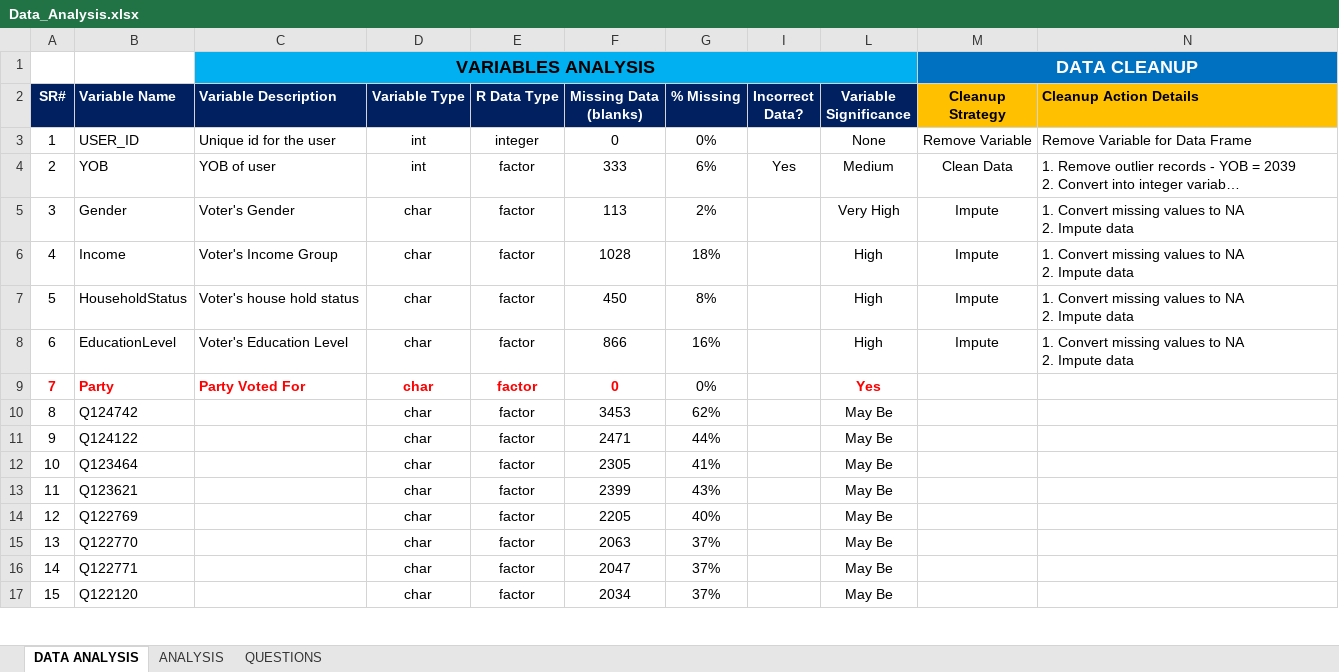
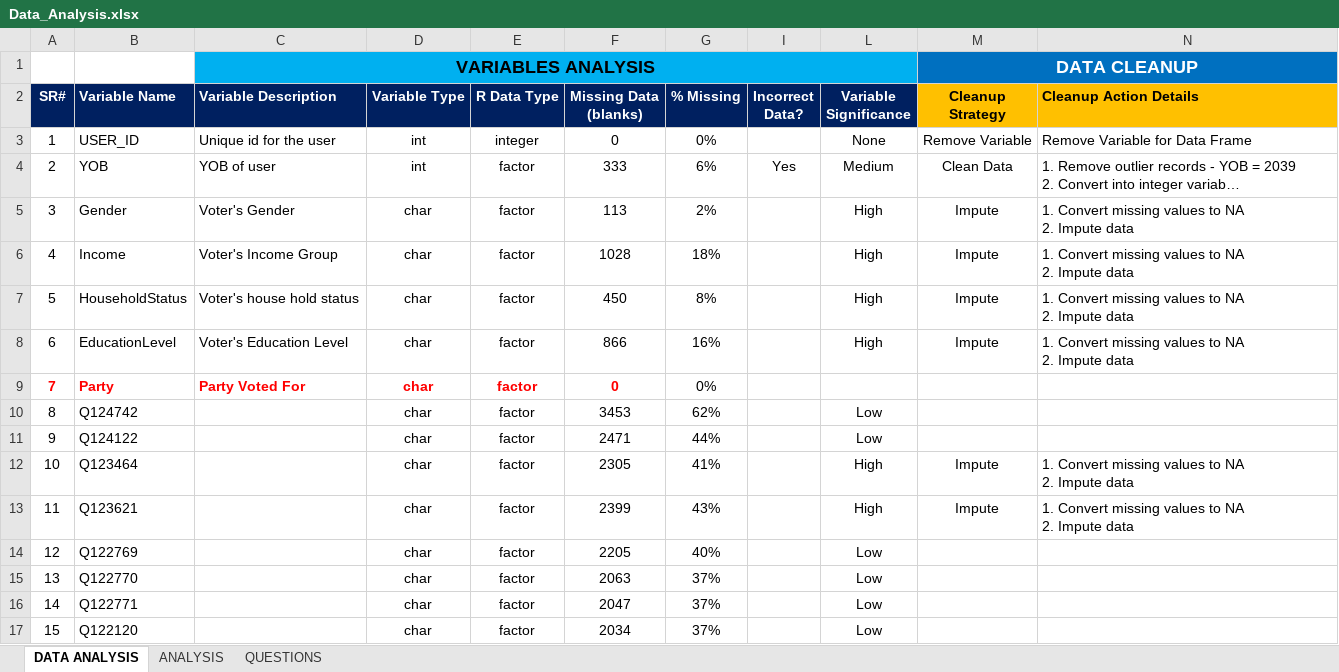
Before and after one commit to mirajvashi/2016_MIT_TheAnalyticsEdge_Kaggle_Competition, an Excel workbook: 11-Data-Exploration/Data_Analysis.xlsx, sheet DATA ANALYSIS, drawn as a sheet; only a part is shown; long unchanged cells end in …; values as stored, in another font and other column widths than the file's, no borders; ↵ is a line break in a cell; the diff covers the shown part only; the diff names each change by its address in the sheet, - before the commit and + after, or states it on an @@ line.

```diff
--- a/11-Data-Exploration/Data_Analysis.xlsx (sheet DATA ANALYSIS)
+++ b/11-Data-Exploration/Data_Analysis.xlsx (sheet DATA ANALYSIS)
-L5 (Variable Significance): Very High
+L5 (Variable Significance): High
-L9 (Variable Significance): Yes
+L9 (Variable Significance): (empty)
-L10:L11 (Variable Significance): May Be
+L10:L11 (Variable Significance): Low
-L12:L13 (Variable Significance): May Be
+L12:L13 (Variable Significance): High
-M12:M13 (Cleanup Strategy): (empty)
+M12:M13 (Cleanup Strategy): Impute
-N12:N13 (Cleanup Action Details): (empty)
+N12:N13 (Cleanup Action Details): 1. Convert missing values to NA ↵ 2. Impute data
-L14:L17 (Variable Significance): May Be
+L14:L17 (Variable Significance): Low
```
Also changed, not shown: 143 edited cells elsewhere in this sheet, sheet QUESTIONS, hidden cells, 4 other files.
